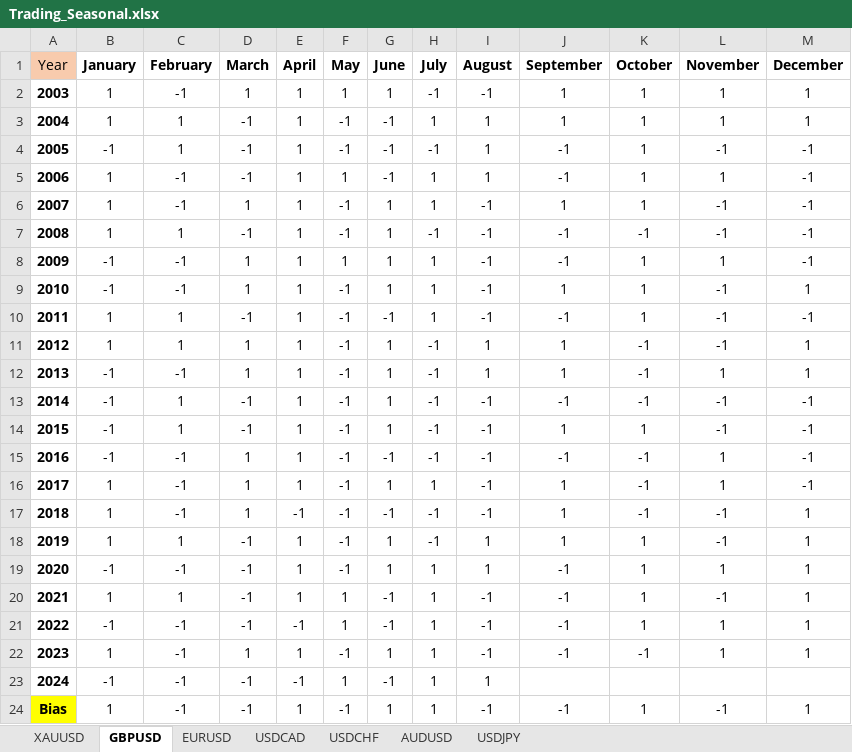
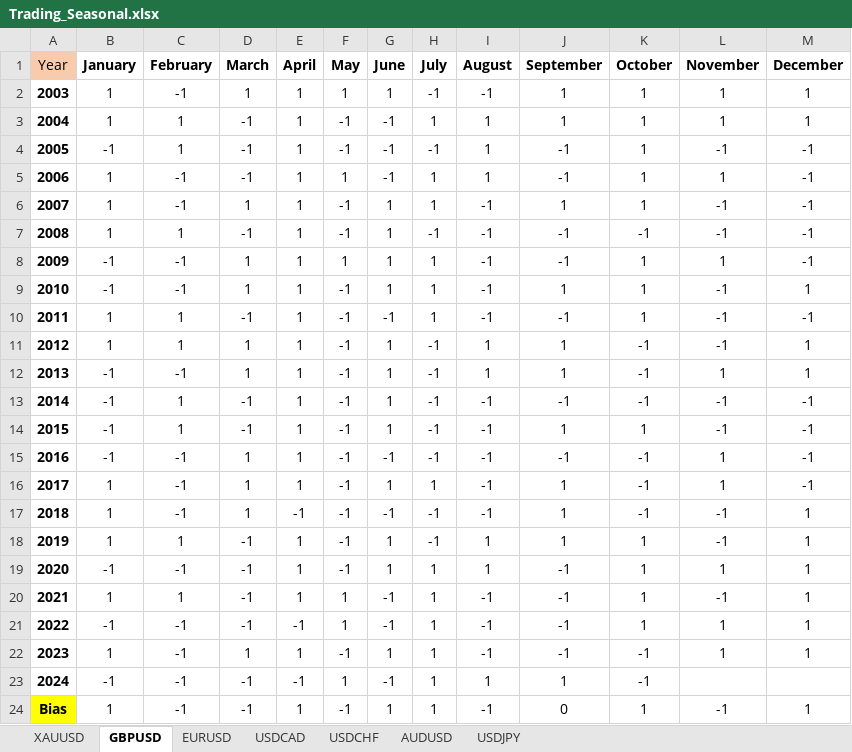
Before and after one commit to mzeeshanaltaf/streamlit-trading-pair-seasonals, an Excel workbook: Trading_Seasonal.xlsx, sheet GBPUSD, drawn as a sheet; values as stored, in another font and other column widths than the file's, no borders; conditional formats not drawn; the diff names each change by its address in the sheet, - before the commit and + after, or states it on an @@ line.

```diff
--- a/Trading_Seasonal.xlsx (sheet GBPUSD)
+++ b/Trading_Seasonal.xlsx (sheet GBPUSD)
-J23 (September): (empty)
+J23 (September): 1
-K23 (October): (empty)
+K23 (October): -1
-J24 (September): -1
+J24 (September): 0
```
Also changed, not shown: sheet USDCAD, sheet EURUSD, sheet AUDUSD, sheet USDCHF, sheet USDJPY, sheet XAUUSD.
